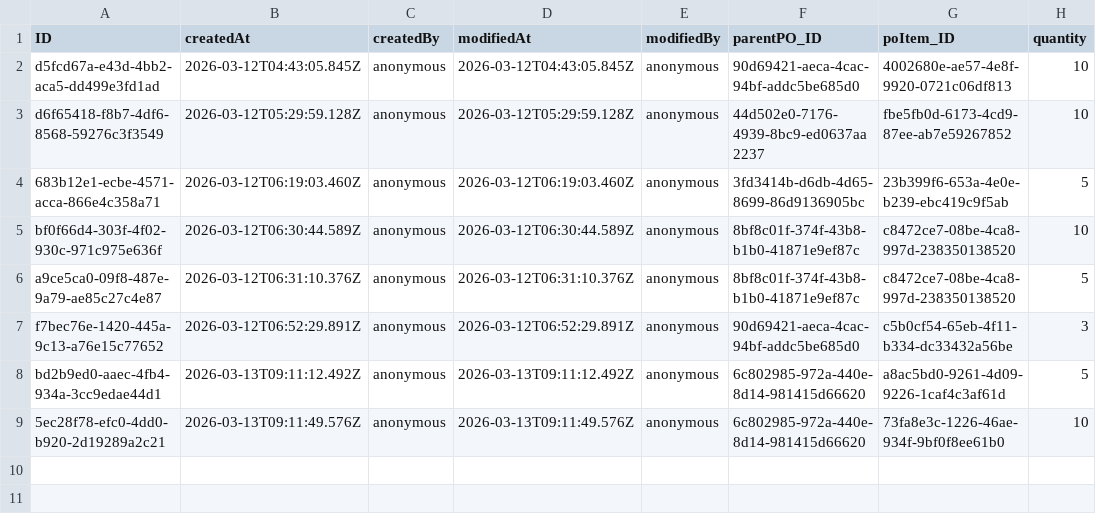
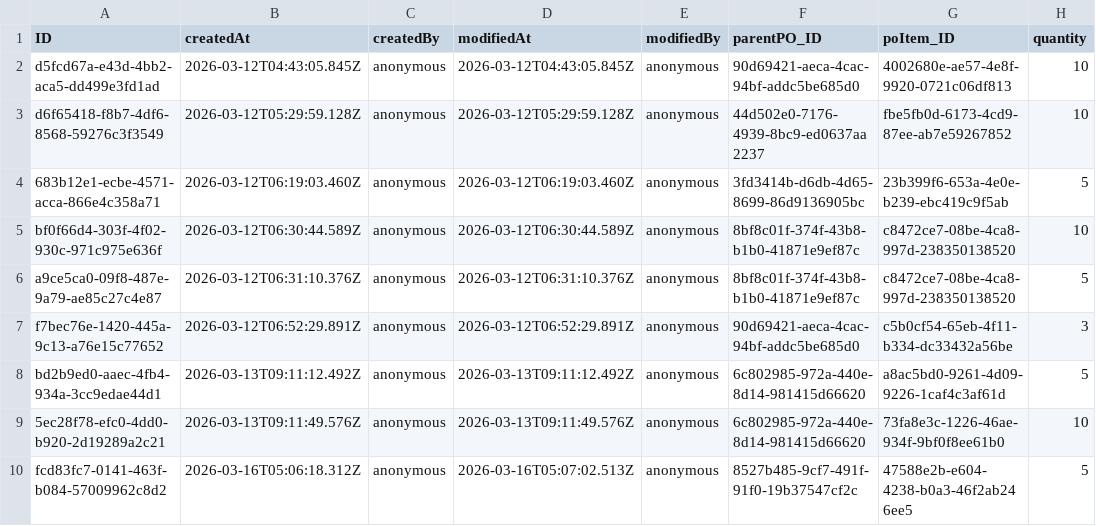
Before and after one commit to Shobhitha-Bhat/Retail_Inventory_And_Billing_Mgmt_System-V2-, a CSV file: db/data/my.retailshop.POItems.csv, drawn as a sheet.

```diff
--- a/db/data/my.retailshop.POItems.csv
+++ b/db/data/my.retailshop.POItems.csv
@@ -9 +9,2 @@ bd2b9ed0-aaec-4fb4-934a-3cc9edae44d1,2026-03-13T09:11:12.492Z,anonymous,2026-03-
 5ec28f78-efc0-4dd0-b920-2d19289a2c21,2026-03-13T09:11:49.576Z,anonymous,2026-03-13T09:11:49.576Z,anonymous,6c802985-972a-440e-8d14-981415d66620,73fa8e3c-1226-46ae-934f-9bf0f8ee61b0,10
+fcd83fc7-0141-463f-b084-57009962c8d2,2026-03-16T05:06:18.312Z,anonymous,2026-03-16T05:07:02.513Z,anonymous,8527b485-9cf7-491f-91f0-19b37547cf2c,47588e2b-e604-4238-b0a3-46f2ab246ee5,5
```
Also changed, not shown: db/data/my.retailshop.DistributorOrderItems.csv, db/data/my.retailshop.IndependentDistributor.csv, 9 other files.
